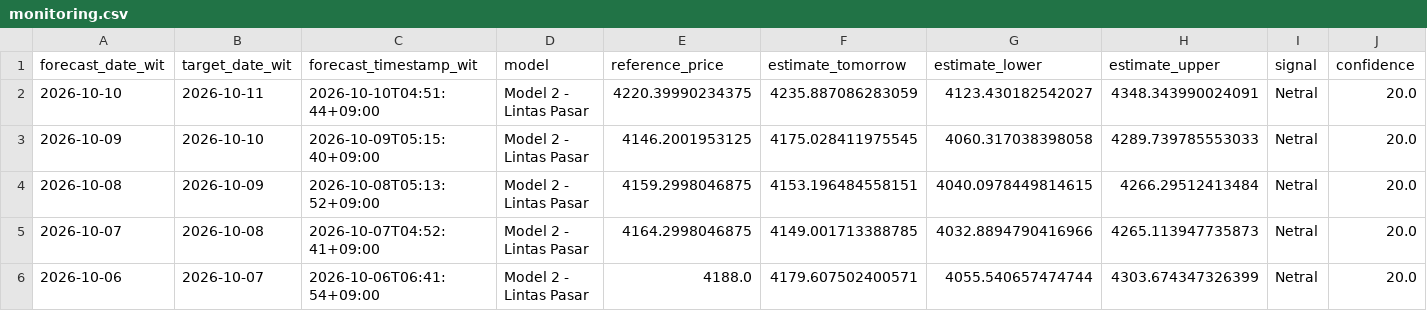
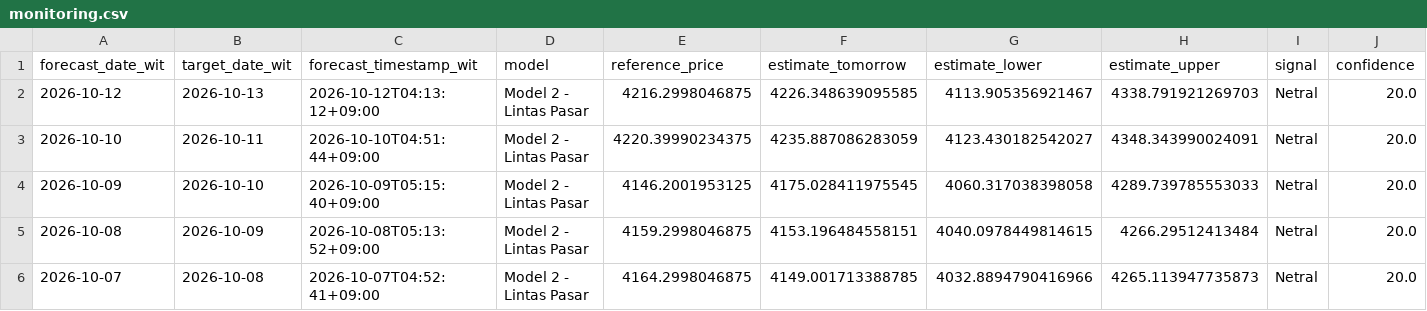
Before and after one commit to geraldinbatubara-cyber/Prediksi-XAU-USD, a CSV file: data/monitoring.csv, drawn as a sheet; only a part is shown; the shorter side is filled out with more unchanged rows; rows hold the shown columns only; the diff names each change by its address in the sheet, - before the commit and + after, or states it on an @@ line.

```diff
--- a/data/monitoring.csv
+++ b/data/monitoring.csv
+row 2: 2026-10-12 | 2026-10-13 | 2026-10-12T04:13:12+09:00 | Model 2 - Lintas Pasar | 4216.2998046875 | 4226.348639095585 | 4113.905356921467 | 4338.791921269703 | Netral | 20.0
```
Also changed, not shown: data/monitoring_model1.csv.
